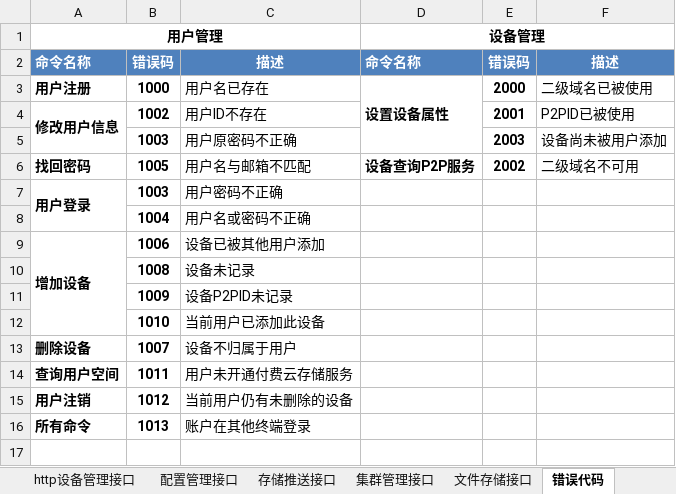
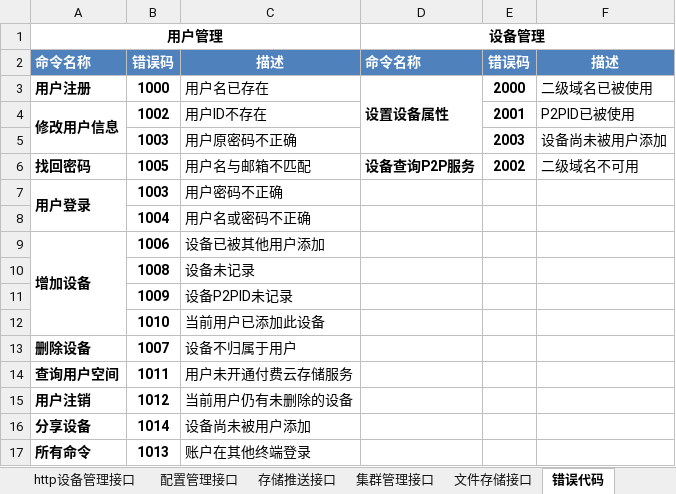
Before and after one commit to GSIL-Monitor/aicode, an Excel workbook: script/http_cmd.xlsx, sheet 错误代码, drawn as a sheet; values as stored, in another font and other column widths than the file's, no borders; the diff names each change by its address in the sheet, - before the commit and + after, or states it on an @@ line.

```diff
--- a/script/http_cmd.xlsx (sheet 错误代码)
+++ b/script/http_cmd.xlsx (sheet 错误代码)
+row 16: 分享设备 | 1014 | 设备尚未被用户添加
```
Also changed, not shown: sheet http用户管理接口, sheet 错误代码定义, 15 other files.
